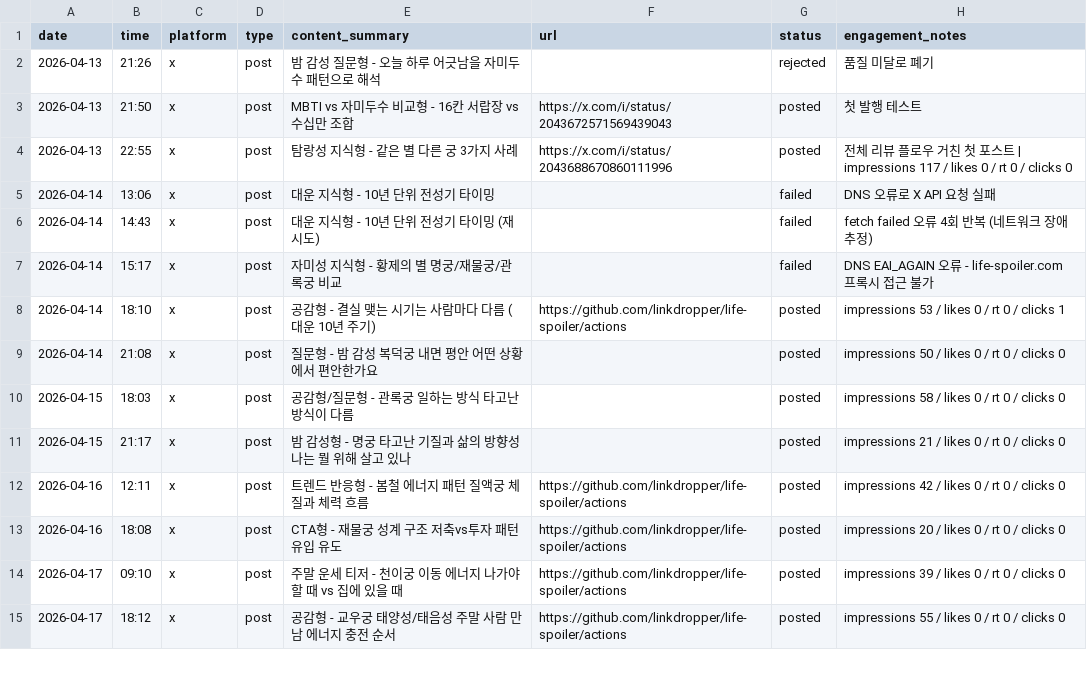
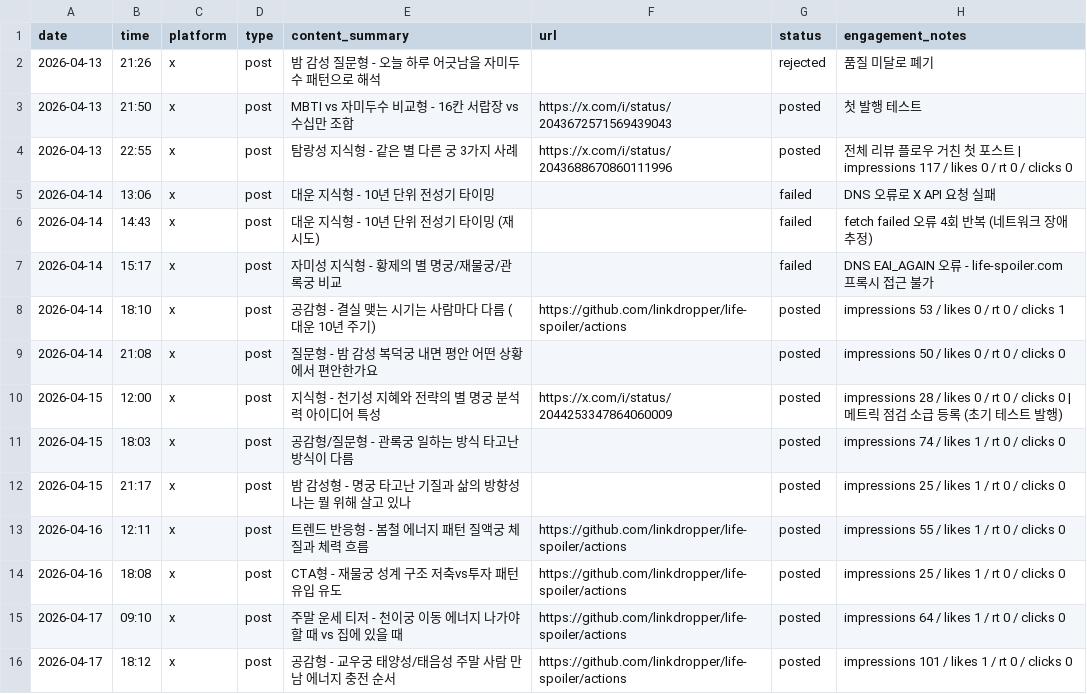
Before and after one commit to LinkDropper/life-spoiler, a CSV file: docs/social-tracker.csv, drawn as a sheet; only a part is shown; the diff covers the shown part only.

```diff
--- a/docs/social-tracker.csv
+++ b/docs/social-tracker.csv
@@ -9,7 +9,8 @@ date,time,platform,type,content_summary,url,status,engagement_notes
 2026-04-14,21:08,x,post,질문형 - 밤 감성 복덕궁 내면 평안 어떤 상황에서 편안한가요,,posted,impressions 50 / likes 0 / rt 0 / clicks 0
-2026-04-15,18:03,x,post,공감형/질문형 - 관록궁 일하는 방식 타고난 방식이 다름,,posted,impressions 58 / likes 0 / rt 0 / clicks 0
-2026-04-15,21:17,x,post,밤 감성형 - 명궁 타고난 기질과 삶의 방향성 나는 뭘 위해 살고 있나,,posted,impressions 21 / likes 0 / rt 0 / clicks 0
-2026-04-16,12:11,x,post,트렌드 반응형 - 봄철 에너지 패턴 질액궁 체질과 체력 흐름,https://github.com/linkdropper/life-spoiler/actions,posted,impressions 42 / likes 0 / rt 0 / clicks 0
-2026-04-16,18:08,x,post,CTA형 - 재물궁 성계 구조 저축vs투자 패턴 유입 유도,https://github.com/linkdropper/life-spoiler/actions,posted,impressions 20 / likes 0 / rt 0 / clicks 0
-2026-04-17,09:10,x,post,주말 운세 티저 - 천이궁 이동 에너지 나가야 할 때 vs 집에 있을 때,https://github.com/linkdropper/life-spoiler/actions,posted,impressions 39 / likes 0 / rt 0 / clicks 0
-2026-04-17,18:12,x,post,공감형 - 교우궁 태양성/태음성 주말 사람 만남 에너지 충전 순서,https://github.com/linkdropper/life-spoiler/actions,posted,impressions 55 / likes 0 / rt 0 / clicks 0
+2026-04-15,12:00,x,post,지식형 - 천기성 지혜와 전략의 별 명궁 분석력 아이디어 특성,https://x.com/i/status/2044253347864060009,posted,impressions 28 / likes 0 / rt 0 / clicks 0 | 메트릭 점검 소급 등록 (초기 테스트 발행)
+2026-04-15,18:03,x,post,공감형/질문형 - 관록궁 일하는 방식 타고난 방식이 다름,,posted,impressions 74 / likes 1 / rt 0 / clicks 0
+2026-04-15,21:17,x,post,밤 감성형 - 명궁 타고난 기질과 삶의 방향성 나는 뭘 위해 살고 있나,,posted,impressions 25 / likes 1 / rt 0 / clicks 0
+2026-04-16,12:11,x,post,트렌드 반응형 - 봄철 에너지 패턴 질액궁 체질과 체력 흐름,https://github.com/linkdropper/life-spoiler/actions,posted,impressions 55 / likes 1 / rt 0 / clicks 0
+2026-04-16,18:08,x,post,CTA형 - 재물궁 성계 구조 저축vs투자 패턴 유입 유도,https://github.com/linkdropper/life-spoiler/actions,posted,impressions 25 / likes 1 / rt 0 / clicks 0
+2026-04-17,09:10,x,post,주말 운세 티저 - 천이궁 이동 에너지 나가야 할 때 vs 집에 있을 때,https://github.com/linkdropper/life-spoiler/actions,posted,impressions 64 / likes 1 / rt 0 / clicks 0
+2026-04-17,18:12,x,post,공감형 - 교우궁 태양성/태음성 주말 사람 만남 에너지 충전 순서,https://github.com/linkdropper/life-spoiler/actions,posted,impressions 101 / likes 1 / rt 0 / clicks 0
```
Also changed, not shown: 7 added rows and 6 edited cells elsewhere in this file, 1 other file.
